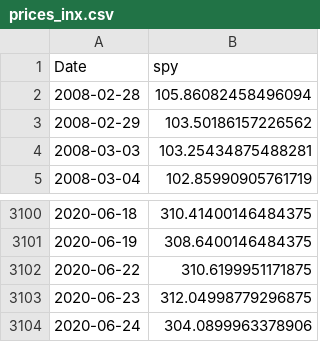
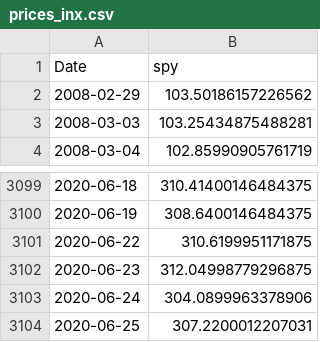
Before and after one commit to ajmal017/Econ_proj1, a CSV file: meta_data/prices_inx.csv, drawn as a sheet; only a part is shown, gaps mark what is left out.

```diff
--- a/meta_data/prices_inx.csv
+++ b/meta_data/prices_inx.csv
@@ -1,3 +1,2 @@
 Date;spy
-2008-02-28;105.86082458496094
 2008-02-29;103.50186157226562
@@ -3104 +3103,2 @@ Date;spy
 2020-06-24;304.0899963378906
+2020-06-25;307.2200012207031
```
Also changed, not shown: meta_data/FRED_data_10_2.csv, meta_data/FRED_data_RF.csv, 9 other files.
